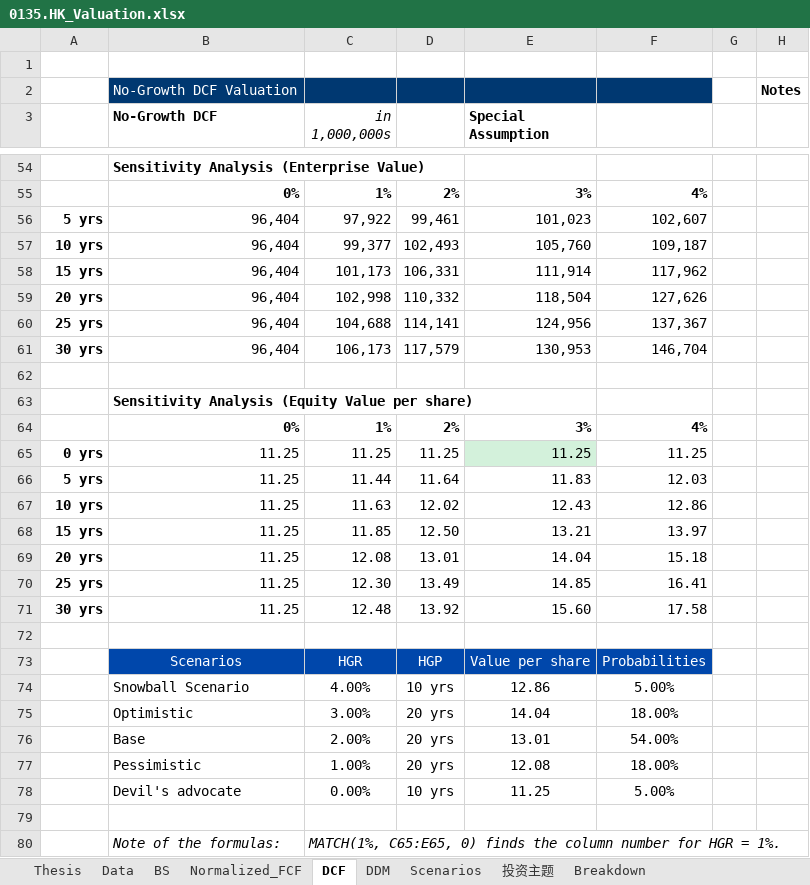
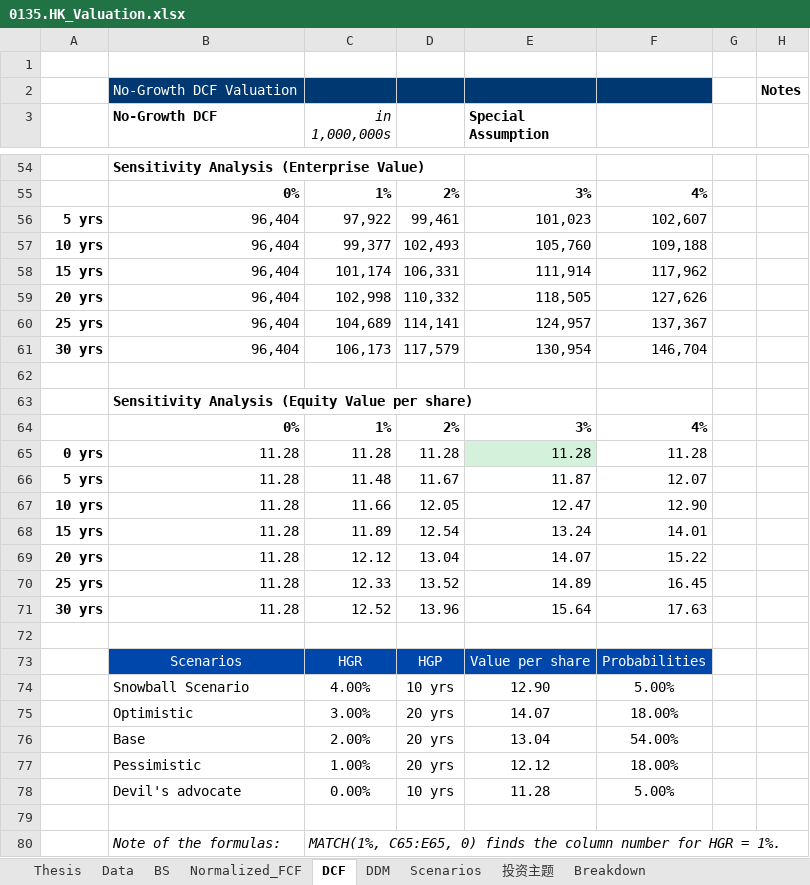
Before and after one commit to JerryChenz/Invest_Proc_1, an Excel workbook: financial_models/opportunities/0135.HK_Valuation.xlsx, sheet DCF, drawn as a sheet; only a part is shown, gaps mark what is left out; values as stored, in another font and other column widths than the file's, no borders; conditional formats not drawn; removed rows and columns are numbered as before the commit, all else as after; the diff covers the shown part only; the diff names each change by its address in the sheet, - before the commit and + after, or states it on an @@ line.

```diff
--- a/financial_models/opportunities/0135.HK_Valuation.xlsx (sheet DCF)
+++ b/financial_models/opportunities/0135.HK_Valuation.xlsx (sheet DCF)
-F57: 109,187
+F57: 109,188
-C58 (in 1,000,000s): 101,173
+C58 (in 1,000,000s): 101,174
-E59 (Special Assumption): 118,504
+E59 (Special Assumption): 118,505
-C60 (in 1,000,000s): 104,688
+C60 (in 1,000,000s): 104,689
-E60 (Special Assumption): 124,956
+E60 (Special Assumption): 124,957
-E61 (Special Assumption): 130,953
+E61 (Special Assumption): 130,954
-row 65: 0 yrs | 11.25 | 11.25 | 11.25 | 11.25 | 11.25
-row 66: 5 yrs | 11.25 | 11.44 | 11.64 | 11.83 | 12.03
-row 67: 10 yrs | 11.25 | 11.63 | 12.02 | 12.43 | 12.86
-row 68: 15 yrs | 11.25 | 11.85 | 12.50 | 13.21 | 13.97
-row 69: 20 yrs | 11.25 | 12.08 | 13.01 | 14.04 | 15.18
-row 70: 25 yrs | 11.25 | 12.30 | 13.49 | 14.85 | 16.41
-row 71: 30 yrs | 11.25 | 12.48 | 13.92 | 15.60 | 17.58
+row 65: 0 yrs | 11.28 | 11.28 | 11.28 | 11.28 | 11.28
+row 66: 5 yrs | 11.28 | 11.48 | 11.67 | 11.87 | 12.07
+row 67: 10 yrs | 11.28 | 11.66 | 12.05 | 12.47 | 12.90
+row 68: 15 yrs | 11.28 | 11.89 | 12.54 | 13.24 | 14.01
+row 69: 20 yrs | 11.28 | 12.12 | 13.04 | 14.07 | 15.22
+row 70: 25 yrs | 11.28 | 12.33 | 13.52 | 14.89 | 16.45
+row 71: 30 yrs | 11.28 | 12.52 | 13.96 | 15.64 | 17.63
-E74 (Special Assumption): 12.86
+E74 (Special Assumption): 12.90
-E75 (Special Assumption): 14.04
+E75 (Special Assumption): 14.07
-E76 (Special Assumption): 13.01
+E76 (Special Assumption): 13.04
-E77 (Special Assumption): 12.08
+E77 (Special Assumption): 12.12
-E78 (Special Assumption): 11.25
+E78 (Special Assumption): 11.28
```
Also changed, not shown: 4 edited cells elsewhere in this sheet, sheet DDM, sheet Normalized_FCF, sheet Thesis, sheet 投资主题, sheet Scenarios, sheet Data, 1 more sheet, financial_models/opportunities/0168.HK_Valuation.xlsx, financial_models/opportunities/0398.HK_Valuation.xlsx, 27 other files.
